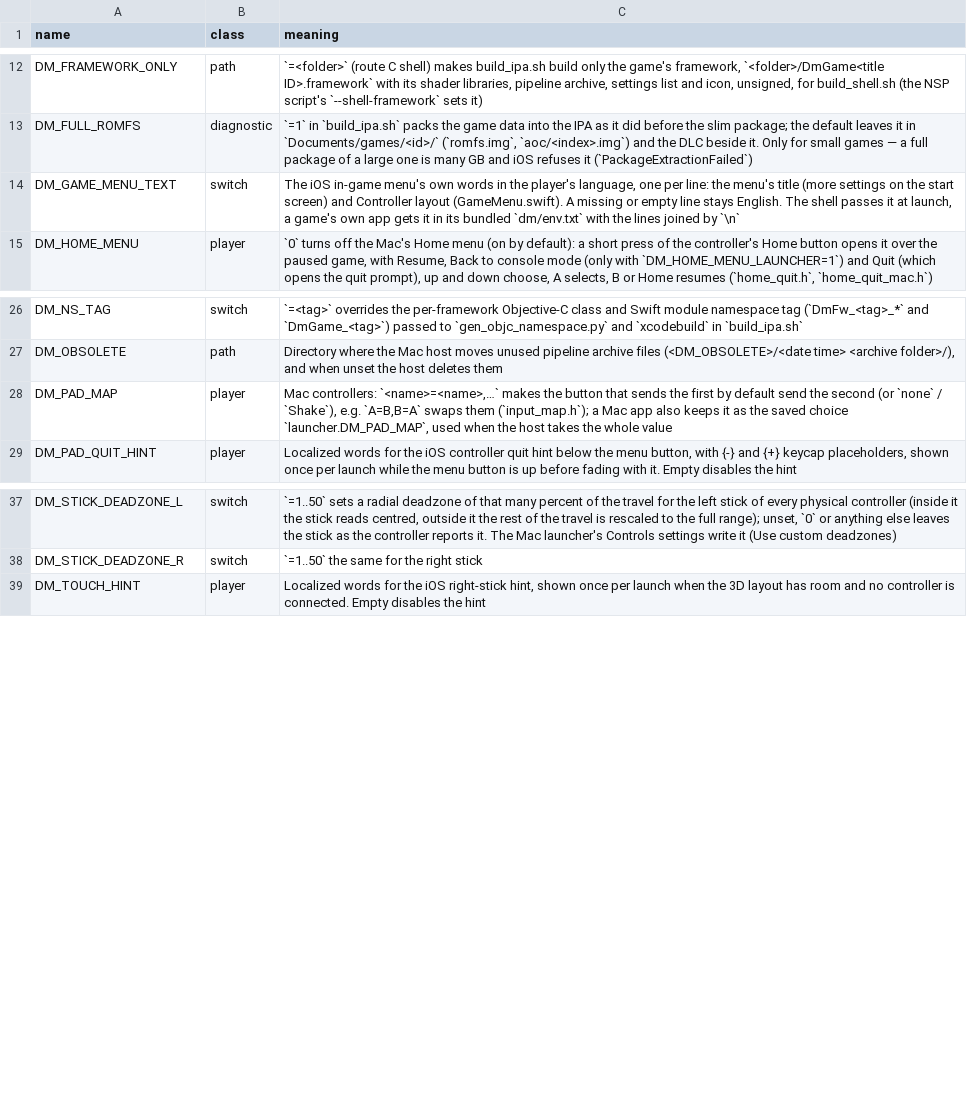
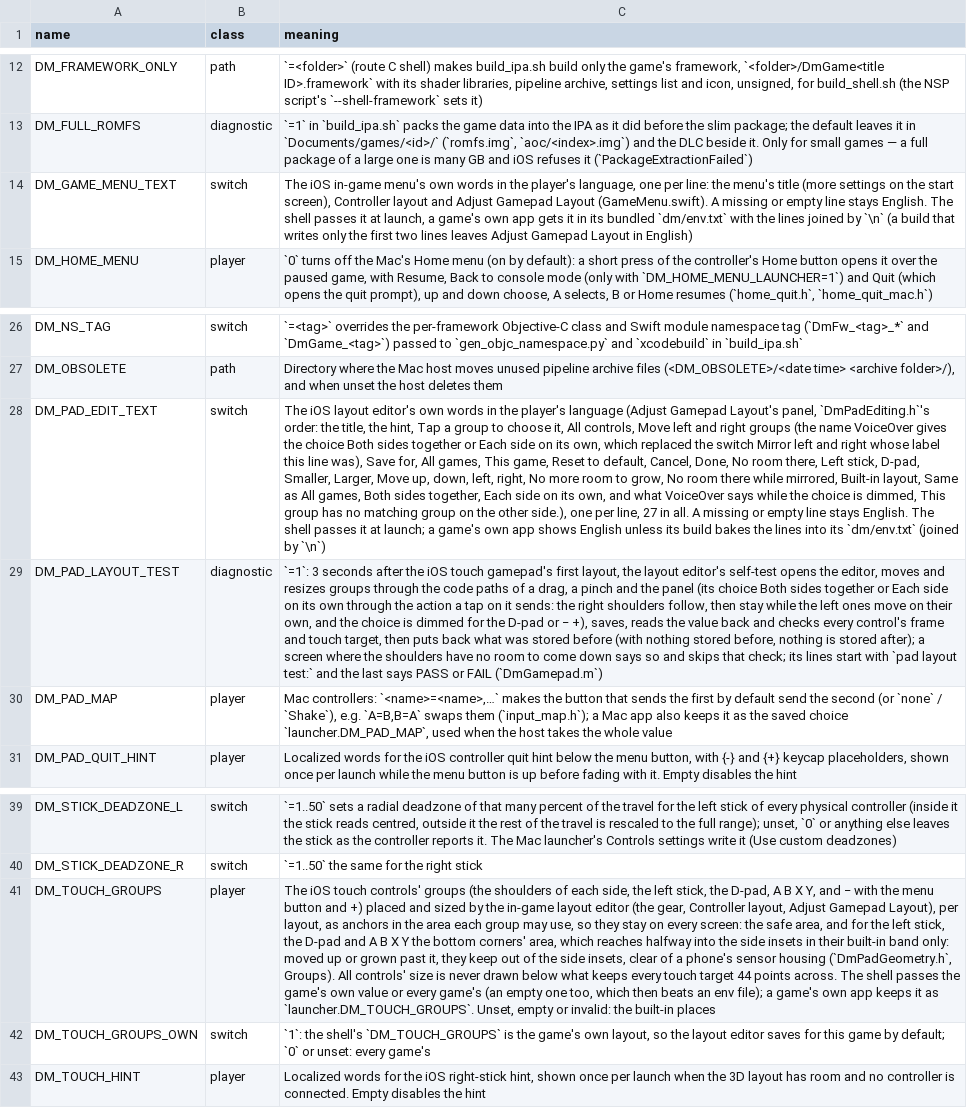
Before and after one commit to LNPANDY/NX2Apple, a TSV file: patches/fork_env_switches.tsv, drawn as a sheet; only a part is shown, gaps mark what is left out; the diff names each change by its address in the sheet, - before the commit and + after, or states it on an @@ line.

Commit message:
patches: touch controls placed and sized by groups, edited in the game (0059-0061)
Three engine patches for Adjust Gamepad Layout, the iOS in-game editor that
moves and resizes the touch controls by groups (the gear, Controller
layout, Adjust Gamepad Layout):

- 0059 places and sizes six groups as a whole (DM_TOUCH_GROUPS: the
  shoulders of each side, the left stick, the D-pad, A B X Y, and - with
  the menu button and +) and holds the editor's rules, pure C with tests
  that run on Linux and on the Mac. On a phone held sideways a corner group
  moved up or grown keeps out of the side insets (the sensor housing). With
  nothing stored the touch controls are bit for bit the ones drawn before.
- 0060 is the editor over the running game and its menu item, with the
  choice Both sides together | Each side on its own. Done saves for all
  games or for this game through three hooks the shell exports
  (dm_shell_touch_groups_save, _load and _forget).
- 0061 is a scripted self-test of the editor on the device
  (DM_PAD_LAYOUT_TEST).

They build on 0020 and 0040 (the touch layout and the in-game menu's
words), so the seedds/nxnative pull request follows once those are
upstream: Upstream-Status pending. The new switches are in
fork_env_switches.tsv; DM_GAME_MENU_TEXT gains a third line, Adjust Gamepad
Layout, and DM_PAD_EDIT_TEXT carries the editor's 27 lines.

Checked here (Linux): tools/engine.py check (the series applies cleanly to
the pin), and sync rebuilds engine/ from the series to the tree the patches
were exported from. In engine/: test_pad_geometry.py, the pad checks under
gcc ASan and UBSan, env_switches.py --check, test_docs.py, and DmGamepad.m
and DmPadEditor.m against declaration stubs of the Apple names they use.
On a Mac, on the author's own tree with the same feature code on another
base: Xcode built it, the layout editor's harness cases passed on iPhone
and 11-inch iPad Simulators, and the shell with the editor was installed
and played on an 11-inch iPad. Not run: this exact tree on a Mac (the CI
of the pull request), a real iPhone.

```diff
--- a/patches/fork_env_switches.tsv
+++ b/patches/fork_env_switches.tsv
-C14 (meaning): …the start screen) and Controller layout (GameMenu.swift). A missing or empty line stays English. The shell passes it at launch, a game's own app gets it in its bundled `dm/env.txt` with the lines joined by `\n`
+C14 (meaning): …the start screen), Controller layout and Adjust Gamepad Layout (GameMenu.swift). A missing or empty line stays English. The shell passes it at launch, a game's own app gets it in its bundled `dm/env.txt` with the lines joined by `\n` (a build that writes only the first two lines leaves Adjust Gamepad Layout in English)
+row 28: DM_PAD_EDIT_TEXT | switch | The iOS layout editor's own words in the player's language (Adjust Gamepad Layout's panel, `DmPadEditing.h`'s order: the title, the hint, Tap a group to choose it, All controls, Move left and right groups (the name VoiceOver gives the choice Both sides together or Each side on its own, which replaced the switch Mirror left and right whose label this line was), Save for, All games, This game, Reset to default, Cancel, Done, No room there, Left stick, D-pad, Smaller, Larger, Move up, down, left, right, No more room to grow, No room there while mirrored, Built-in layout, Same as All games, Both sides together, Each side on its own, and what VoiceOver says while the choice is dimmed, This group has no matching group on the other side.), one per line, 27 in all. A missing or empty line stays English. The shell passes it at launch; a game's own app shows English unless its build bakes the lines into its `dm/env.txt` (joined by `\n`)
+row 29: DM_PAD_LAYOUT_TEST | diagnostic | `=1`: 3 seconds after the iOS touch gamepad's first layout, the layout editor's self-test opens the editor, moves and resizes groups through the code paths of a drag, a pinch and the panel (its choice Both sides together or Each side on its own through the action a tap on it sends: the right shoulders follow, then stay while the left ones move on their own, and the choice is dimmed for the D-pad or − +), saves, reads the value back and checks every control's frame and touch target, then puts back what was stored before (with nothing stored before, nothing is stored after); a screen where the shoulders have no room to come down says so and skips that check; its lines start with `pad layout test:` and the last says PASS or FAIL (`DmGamepad.m`)
+row 41: DM_TOUCH_GROUPS | player | The iOS touch controls' groups (the shoulders of each side, the left stick, the D-pad, A B X Y, and − with the menu button and +) placed and sized by the in-game layout editor (the gear, Controller layout, Adjust Gamepad Layout), per layout, as anchors in the area each group may use, so they stay on every screen: the safe area, and for the left stick, the D-pad and A B X Y the bottom corners' area, which reaches halfway into the side insets in their built-in band only: moved up or grown past it, they keep out of the side insets, clear of a phone's sensor housing (`DmPadGeometry.h`, Groups). All controls' size is never drawn below what keeps every touch target 44 points across. The shell passes the game's own value or every game's (an empty one too, which then beats an env file); a game's own app keeps it as `launcher.DM_TOUCH_GROUPS`. Unset, empty or invalid: the built-in places
+row 42: DM_TOUCH_GROUPS_OWN | switch | `1`: the shell's `DM_TOUCH_GROUPS` is the game's own layout, so the layout editor saves for this game by default; `0` or unset: every game's
```
Also changed, not shown: 4 other files.
